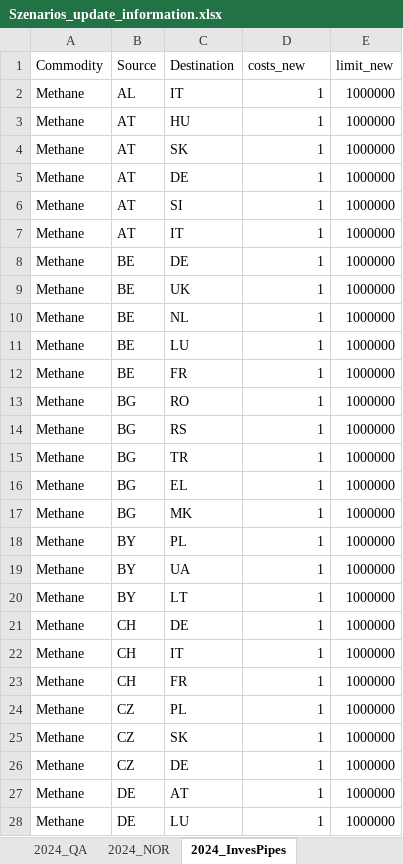
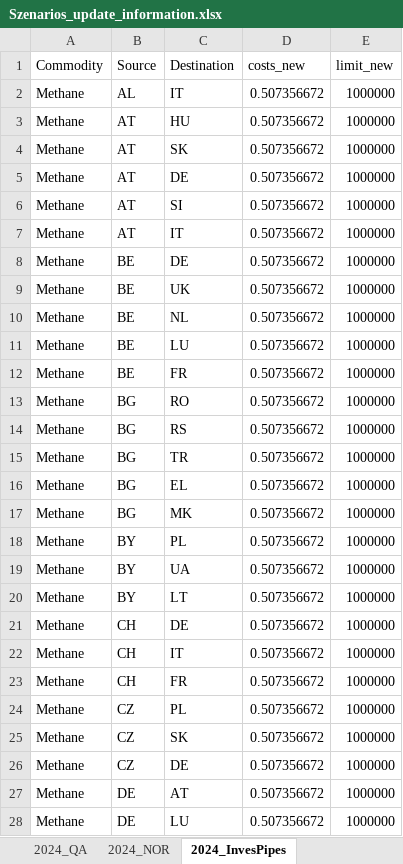
Before and after one commit to CSEI-EU/gas_infrastructure_model, an Excel workbook: 01_data/01_input_data/01_raw/01_Russian_War_Case/Szenarios_update_information.xlsx, sheet 2024_InvesPipes, drawn as a sheet; only a part is shown; values as stored, in another font and other column widths than the file's, no borders; the diff covers the shown part only; the diff names each change by its address in the sheet, - before the commit and + after, or states it on an @@ line.

Commit message:
update investment cost scenario update date file

```diff
--- a/01_data/01_input_data/01_raw/01_Russian_War_Case/Szenarios_update_information.xlsx (sheet 2024_InvesPipes)
+++ b/01_data/01_input_data/01_raw/01_Russian_War_Case/Szenarios_update_information.xlsx (sheet 2024_InvesPipes)
-D2:D28 (costs_new): 1
+D2:D28 (costs_new): 0.507356672
```
Also changed, not shown: 76 edited cells elsewhere in this sheet.
